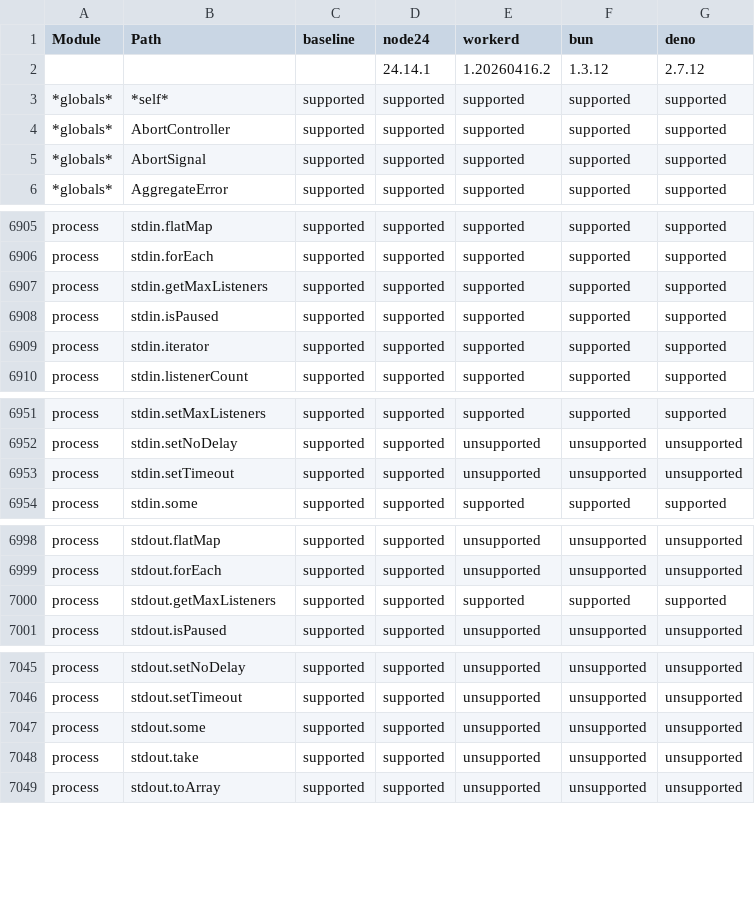
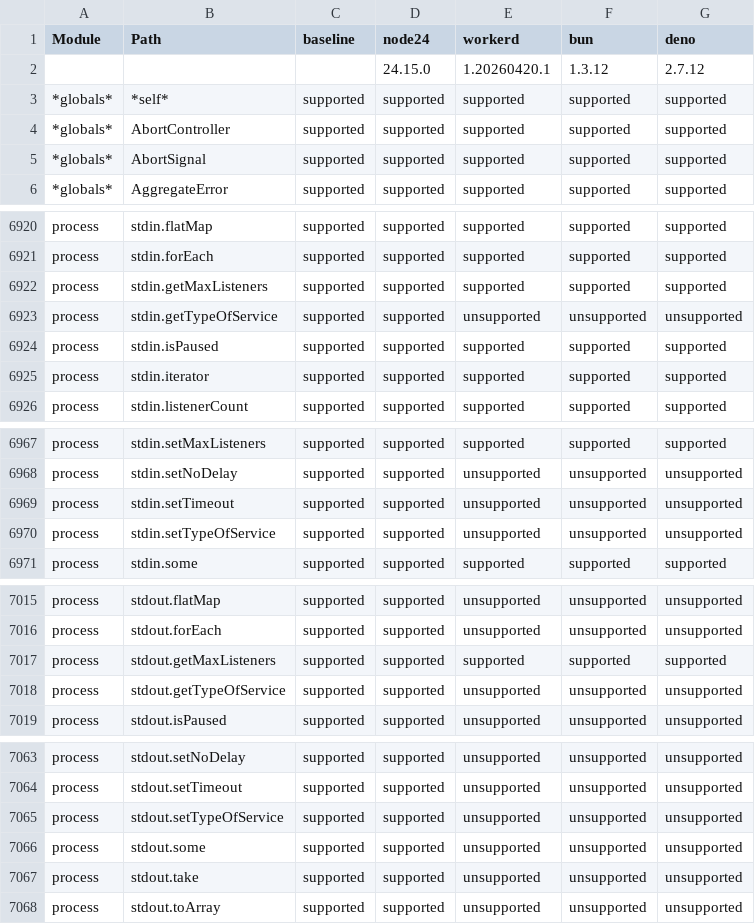
Before and after one commit to cloudflare/workers-nodejs-compat-matrix, a CSV file: report/public/runtime-support.csv, drawn as a sheet; only a part is shown, gaps mark what is left out; the diff covers the shown part only.

```diff
--- a/report/public/runtime-support.csv
+++ b/report/public/runtime-support.csv
@@ -1,3 +1,3 @@
 Module,Path,baseline,node24,workerd,bun,deno
-,,,24.14.1,1.20260416.2,1.3.12,2.7.12
+,,,24.15.0,1.20260420.1,1.3.12,2.7.12
 *globals*,*self*,supported,supported,supported,supported,supported
@@ -6907,2 +6922,3 @@ process,stdin.forEach,supported,supported,supported,supported,supported
 process,stdin.getMaxListeners,supported,supported,supported,supported,supported
+process,stdin.getTypeOfService,supported,supported,unsupported,unsupported,unsupported
 process,stdin.isPaused,supported,supported,supported,supported,supported
@@ -6953,2 +6969,3 @@ process,stdin.setNoDelay,supported,supported,unsupported,unsupported,unsupported
 process,stdin.setTimeout,supported,supported,unsupported,unsupported,unsupported
+process,stdin.setTypeOfService,supported,supported,unsupported,unsupported,unsupported
 process,stdin.some,supported,supported,supported,supported,supported
@@ -7000,2 +7017,3 @@ process,stdout.forEach,supported,supported,unsupported,unsupported,unsupported
 process,stdout.getMaxListeners,supported,supported,supported,supported,supported
+process,stdout.getTypeOfService,supported,supported,unsupported,unsupported,unsupported
 process,stdout.isPaused,supported,supported,unsupported,unsupported,unsupported
@@ -7046,2 +7064,3 @@ process,stdout.setNoDelay,supported,supported,unsupported,unsupported,unsupporte
 process,stdout.setTimeout,supported,supported,unsupported,unsupported,unsupported
+process,stdout.setTypeOfService,supported,supported,unsupported,unsupported,unsupported
 process,stdout.some,supported,supported,unsupported,unsupported,unsupported
```
Also changed, not shown: 15 added rows elsewhere in this file, 13 other files.
